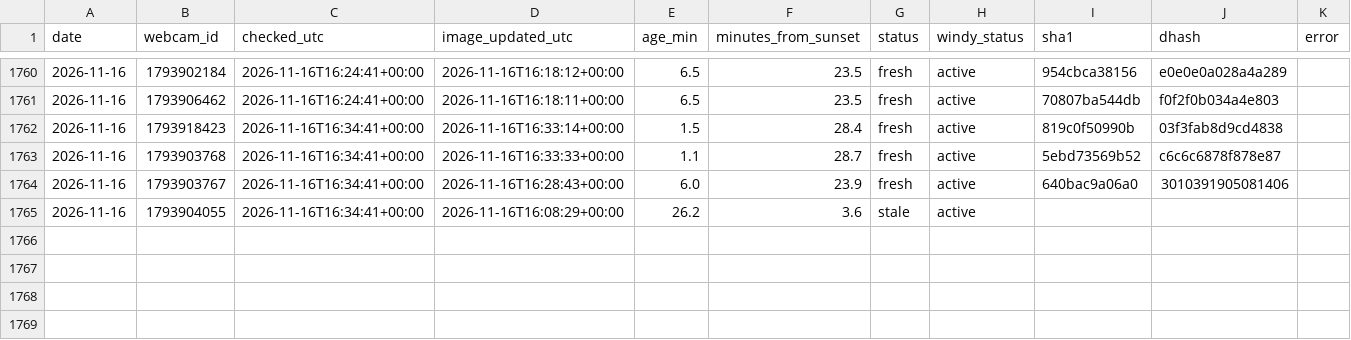
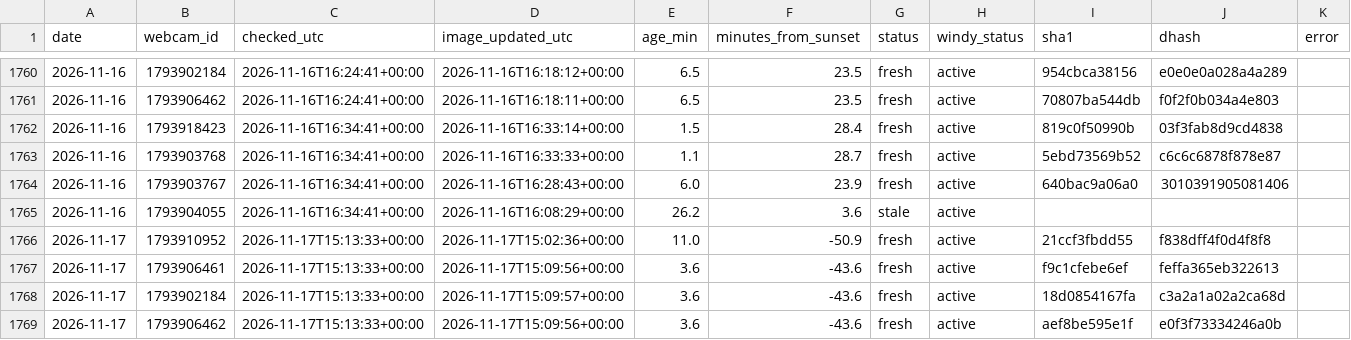
Before and after one commit to Ratila67/abendrot, a CSV file: data/truth/fetches.csv, drawn as a sheet; only a part is shown, gaps mark what is left out; the diff names each change by its address in the sheet, - before the commit and + after, or states it on an @@ line.

```diff
--- a/data/truth/fetches.csv
+++ b/data/truth/fetches.csv
+row 1766: 2026-11-17 | 1793910952 | 2026-11-17T15:13:33+00:00 | 2026-11-17T15:02:36+00:00 | 11.0 | -50.9 | fresh | active | 21ccf3fbdd55 | f838dff4f0d4f8f8
+row 1767: 2026-11-17 | 1793906461 | 2026-11-17T15:13:33+00:00 | 2026-11-17T15:09:56+00:00 | 3.6 | -43.6 | fresh | active | f9c1cfebe6ef | feffa365eb322613
+row 1768: 2026-11-17 | 1793902184 | 2026-11-17T15:13:33+00:00 | 2026-11-17T15:09:57+00:00 | 3.6 | -43.6 | fresh | active | 18d0854167fa | c3a2a1a02a2ca68d
+row 1769: 2026-11-17 | 1793906462 | 2026-11-17T15:13:33+00:00 | 2026-11-17T15:09:56+00:00 | 3.6 | -43.6 | fresh | active | aef8be595e1f | e0f3f73334246a0b
```
Also changed, not shown: data/truth/captures.csv.
